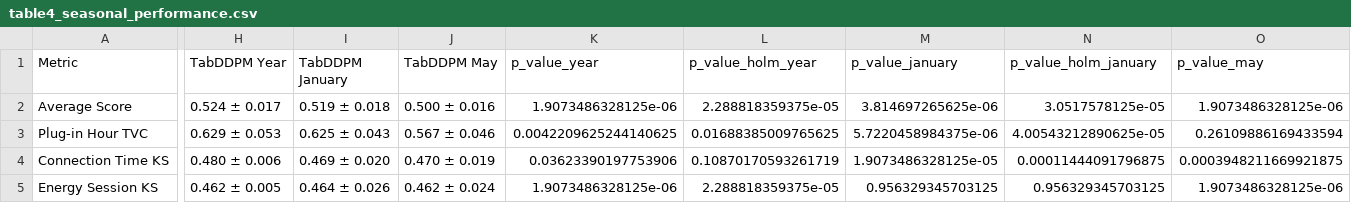
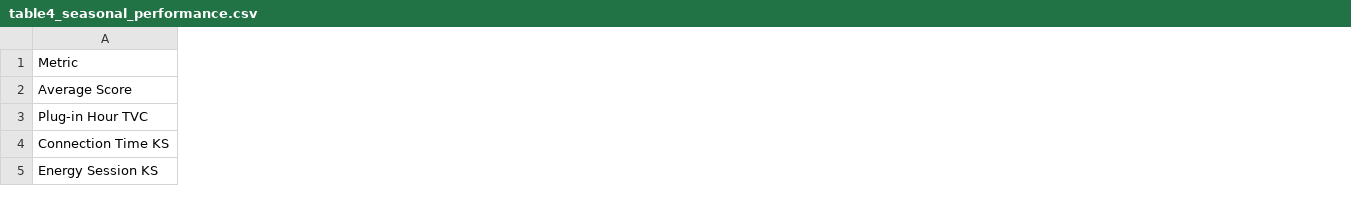
Before and after one commit to mskrzycki/synthetic-ev-charging, a CSV file: tables/table4_seasonal_performance.csv, drawn as a sheet; only a part is shown, gaps mark what is left out; the diff covers the shown part only; the diff names each change by its address in the sheet, - before the commit and + after, or states it on an @@ line.

```diff
--- a/tables/table4_seasonal_performance.csv
+++ b/tables/table4_seasonal_performance.csv
-column H (TabDDPM Year), rows 2-5: 0.524 ± 0.017 | 0.629 ± 0.053 | 0.480 ± 0.006 | 0.462 ± 0.005
-column I (TabDDPM January), rows 2-5: 0.519 ± 0.018 | 0.625 ± 0.043 | 0.469 ± 0.020 | 0.464 ± 0.026
-column J (TabDDPM May), rows 2-5: 0.500 ± 0.016 | 0.567 ± 0.046 | 0.470 ± 0.019 | 0.462 ± 0.024
-column K (p_value_year), rows 2-5: 1.9073486328125e-06 | 0.0042209625244140625 | 0.03623390197753906 | 1.9073486328125e-06
-column L (p_value_holm_year), rows 2-5: 2.288818359375e-05 | 0.01688385009765625 | 0.10870170593261719 | 2.288818359375e-05
-column M (p_value_january), rows 2-5: 3.814697265625e-06 | 5.7220458984375e-06 | 1.9073486328125e-05 | 0.956329345703125
-column N (p_value_holm_january), rows 2-5: 3.0517578125e-05 | 4.00543212890625e-05 | 0.00011444091796875 | 0.956329345703125
-column O (p_value_may), rows 2-5: 1.9073486328125e-06 | 0.26109886169433594 | 0.0003948211669921875 | 1.9073486328125e-06
```
Also changed, not shown: 1 removed column and 3 edited cells elsewhere in this file, tables/table3_yearly_performance.csv, tables/table6_load_profile_metrics.csv, 37 other files.
